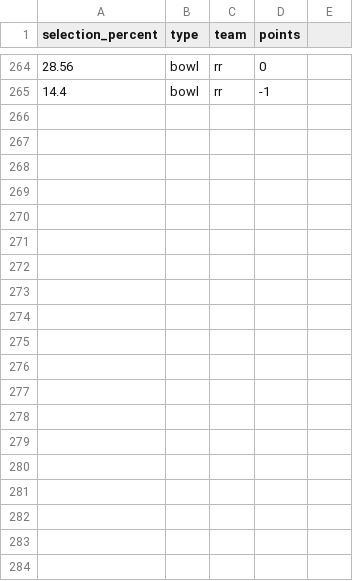
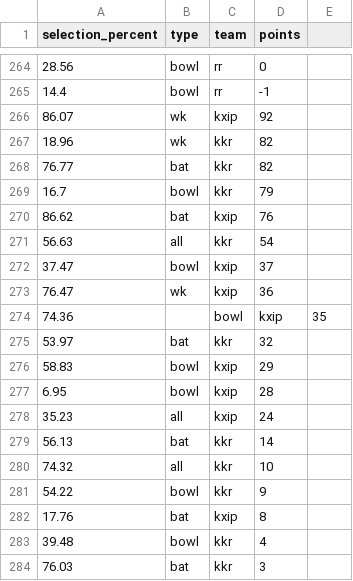
Before and after one commit to sarathsajan/dream11-predictor, a CSV file: d11-dataset.csv, drawn as a sheet; only a part is shown, gaps mark what is left out; the diff covers the shown part only; the diff names each change by its address in the sheet, - before the commit and + after, or states it on an @@ line.

Commit message:
added data from 10102020

```diff
--- a/d11-dataset.csv
+++ b/d11-dataset.csv
+row 266: 86.07 | wk | kxip | 92
+row 267: 18.96 | wk | kkr | 82
+row 268: 76.77 | bat | kkr | 82
+row 269: 16.7 | bowl | kkr | 79
+row 270: 86.62 | bat | kxip | 76
+row 271: 56.63 | all | kkr | 54
+row 272: 37.47 | bowl | kxip | 37
+row 273: 76.47 | wk | kxip | 36
+row 274: 74.36 |  | bowl | kxip | 35
+row 275: 53.97 | bat | kkr | 32
+row 276: 58.83 | bowl | kxip | 29
+row 277: 6.95 | bowl | kxip | 28
+row 278: 35.23 | all | kxip | 24
+row 279: 56.13 | bat | kkr | 14
+row 280: 74.32 | all | kkr | 10
+row 281: 54.22 | bowl | kkr | 9
+row 282: 17.76 | bat | kxip | 8
+row 283: 39.48 | bowl | kkr | 4
+row 284: 76.03 | bat | kkr | 3
```
Also changed, not shown: 25 added rows elsewhere in this file, 1 other file.
